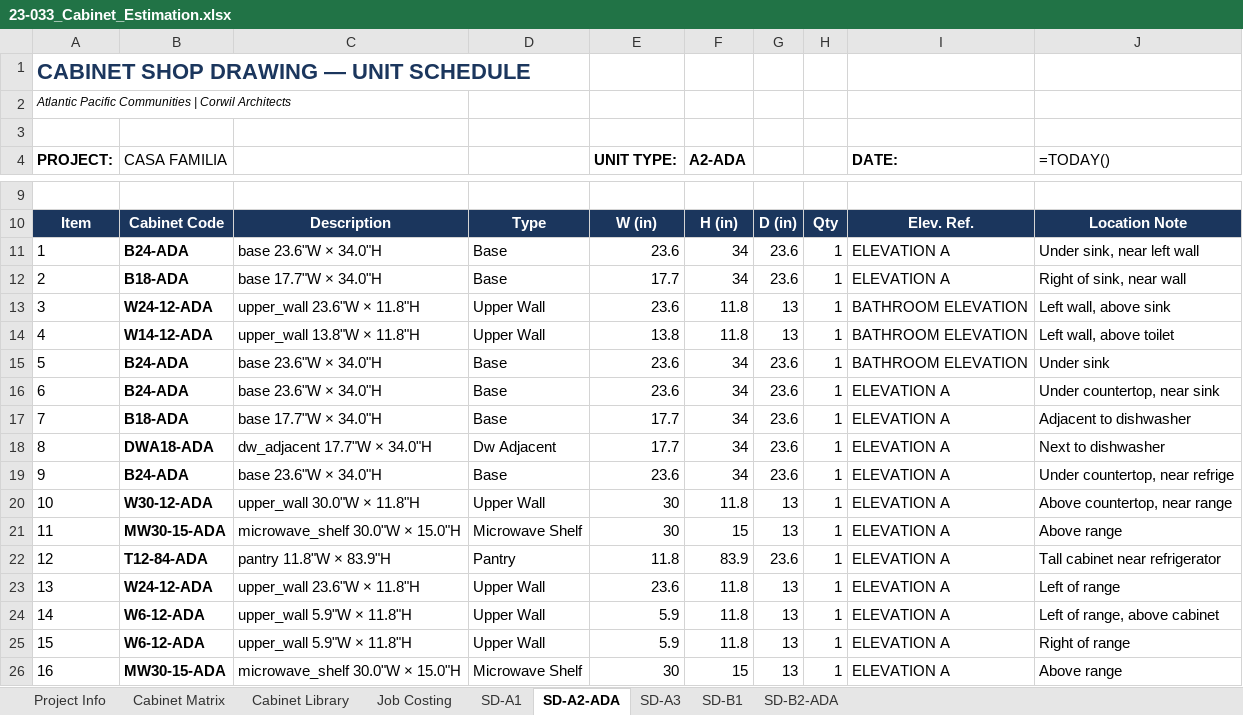
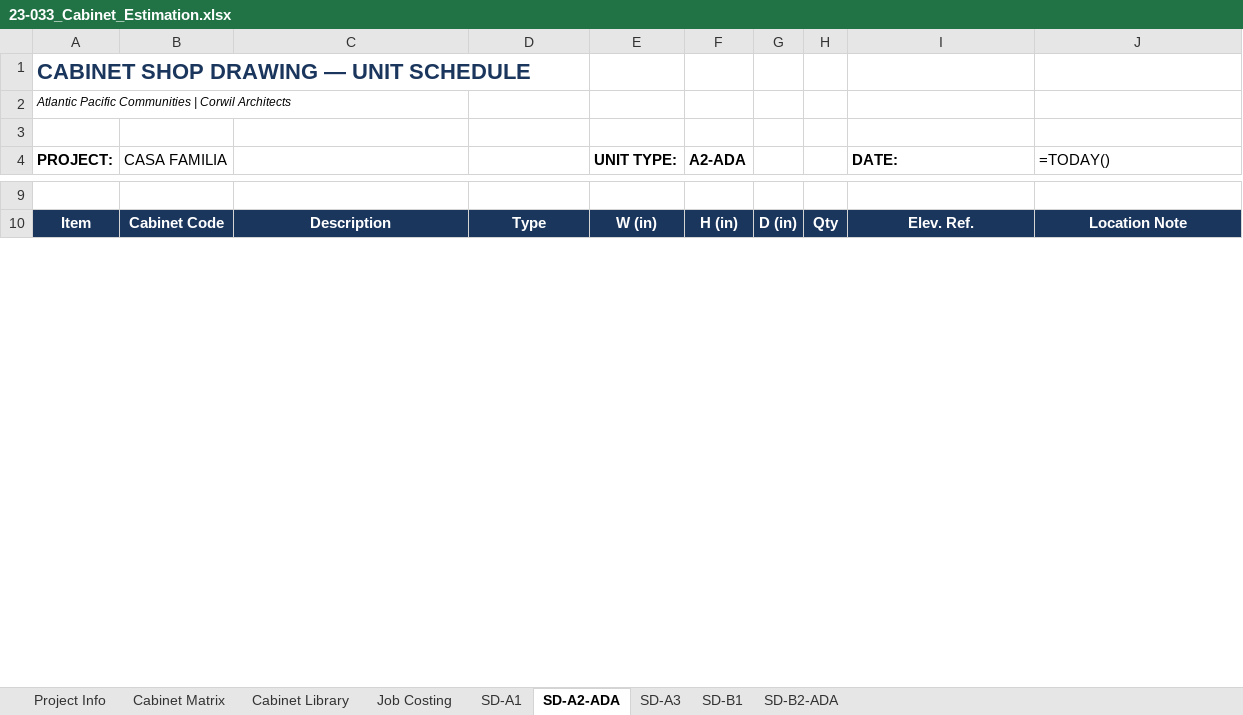
Before and after one commit to Prajwalabhang1/Cabinets, an Excel workbook: Albert_Project/outputs/23-033/23-033_Cabinet_Estimation.xlsx, sheet SD-A2-ADA, drawn as a sheet; only a part is shown, gaps mark what is left out; values as stored, in another font and other column widths than the file's, no borders; formulas without a stored value are shown as written; the diff covers the shown part only; the diff names each change by its address in the sheet, - before the commit and + after, or states it on an @@ line.

```diff
--- a/Albert_Project/outputs/23-033/23-033_Cabinet_Estimation.xlsx (sheet SD-A2-ADA)
+++ b/Albert_Project/outputs/23-033/23-033_Cabinet_Estimation.xlsx (sheet SD-A2-ADA)
-row 11: 1 | B24-ADA | base 23.6"W × 34.0"H | Base | 23.6 | 34 | 23.6 | 1 | ELEVATION A | Under sink, near left wall
-row 12: 2 | B18-ADA | base 17.7"W × 34.0"H | Base | 17.7 | 34 | 23.6 | 1 | ELEVATION A | Right of sink, near wall
-row 13: 3 | W24-12-ADA | upper_wall 23.6"W × 11.8"H | Upper Wall | 23.6 | 11.8 | 13 | 1 | BATHROOM ELEVATION | Left wall, above sink
-row 14: 4 | W14-12-ADA | upper_wall 13.8"W × 11.8"H | Upper Wall | 13.8 | 11.8 | 13 | 1 | BATHROOM ELEVATION | Left wall, above toilet
-row 15: 5 | B24-ADA | base 23.6"W × 34.0"H | Base | 23.6 | 34 | 23.6 | 1 | BATHROOM ELEVATION | Under sink
-row 16: 6 | B24-ADA | base 23.6"W × 34.0"H | Base | 23.6 | 34 | 23.6 | 1 | ELEVATION A | Under countertop, near sink
-row 17: 7 | B18-ADA | base 17.7"W × 34.0"H | Base | 17.7 | 34 | 23.6 | 1 | ELEVATION A | Adjacent to dishwasher
-row 18: 8 | DWA18-ADA | dw_adjacent 17.7"W × 34.0"H | Dw Adjacent | 17.7 | 34 | 23.6 | 1 | ELEVATION A | Next to dishwasher
-row 19: 9 | B24-ADA | base 23.6"W × 34.0"H | Base | 23.6 | 34 | 23.6 | 1 | ELEVATION A | Under countertop, near refrige
-row 20: 10 | W30-12-ADA | upper_wall 30.0"W × 11.8"H | Upper Wall | 30 | 11.8 | 13 | 1 | ELEVATION A | Above countertop, near range
-row 21: 11 | MW30-15-ADA | microwave_shelf 30.0"W × 15.0"H | Microwave Shelf | 30 | 15 | 13 | 1 | ELEVATION A | Above range
-row 22: 12 | T12-84-ADA | pantry 11.8"W × 83.9"H | Pantry | 11.8 | 83.9 | 23.6 | 1 | ELEVATION A | Tall cabinet near refrigerator
-row 23: 13 | W24-12-ADA | upper_wall 23.6"W × 11.8"H | Upper Wall | 23.6 | 11.8 | 13 | 1 | ELEVATION A | Left of range
-row 24: 14 | W6-12-ADA | upper_wall 5.9"W × 11.8"H | Upper Wall | 5.9 | 11.8 | 13 | 1 | ELEVATION A | Left of range, above cabinet
-row 25: 15 | W6-12-ADA | upper_wall 5.9"W × 11.8"H | Upper Wall | 5.9 | 11.8 | 13 | 1 | ELEVATION A | Right of range
-row 26: 16 | MW30-15-ADA | microwave_shelf 30.0"W × 15.0"H | Microwave Shelf | 30 | 15 | 13 | 1 | ELEVATION A | Above range
```
Also changed, not shown: 115 removed rows, 1 edited cell and cell formats elsewhere in this sheet, sheet SD-A1, sheet Job Costing, sheet SD-A3, sheet SD-B1, sheet SD-B2-ADA, sheet Cabinet Matrix, 1 more sheet, 44 other files.
